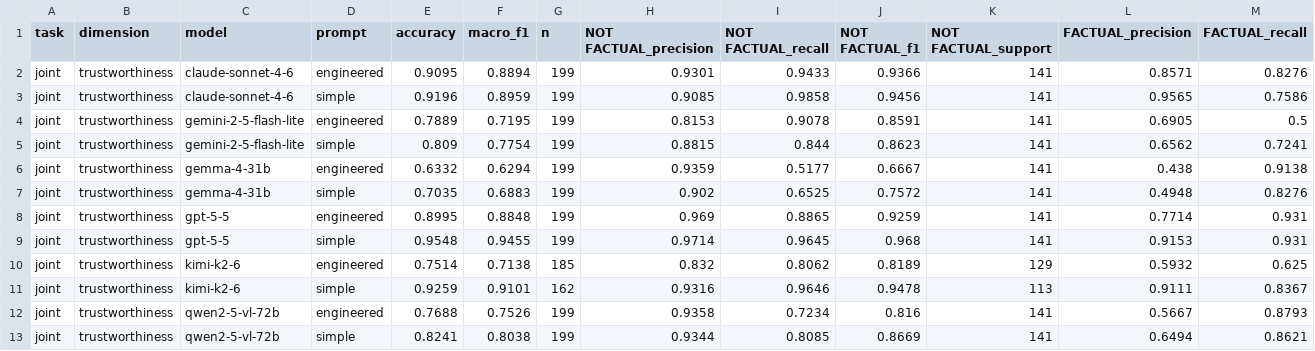
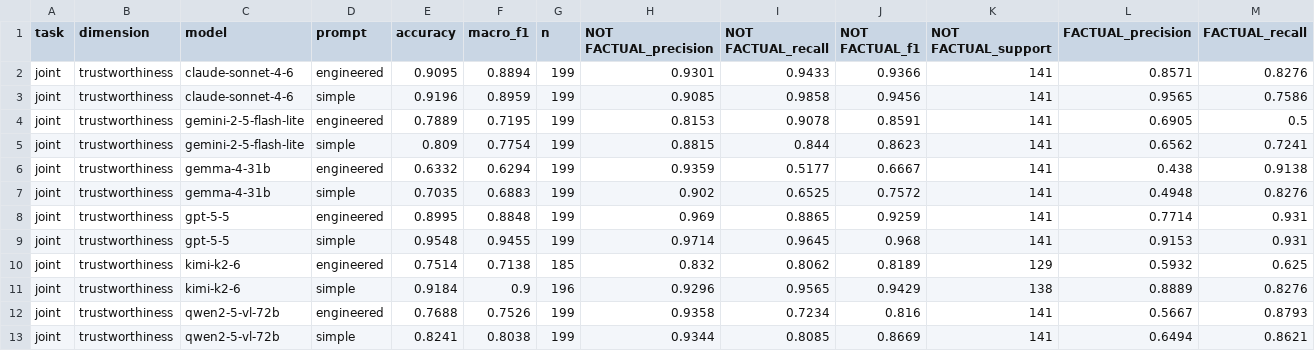
Before and after one commit to ahmertabassum4/media-scope, a CSV file: mixed_results_joint/summary_joint_trustworthiness.csv, drawn as a sheet; only a part is shown; removed rows and columns are numbered as before the commit, all else as after; rows hold the shown columns only; the diff names each change by its address in the sheet, - before the commit and + after, or states it on an @@ line.

Commit message:
XGB + MLP +s some updated result

```diff
--- a/mixed_results_joint/summary_joint_trustworthiness.csv
+++ b/mixed_results_joint/summary_joint_trustworthiness.csv
-row 11: joint | trustworthiness | kimi-k2-6 | simple | 0.9259 | 0.9101 | 162 | 0.9316 | 0.9646 | 0.9478 | 113 | 0.9111 | 0.8367
+row 11: joint | trustworthiness | kimi-k2-6 | simple | 0.9184 | 0.9 | 196 | 0.9296 | 0.9565 | 0.9429 | 138 | 0.8889 | 0.8276
```
Also changed, not shown: mixed_results_joint/summary_joint_consistency.csv, mixed_results_joint/summary_joint_factuality.csv, 11 other files.
